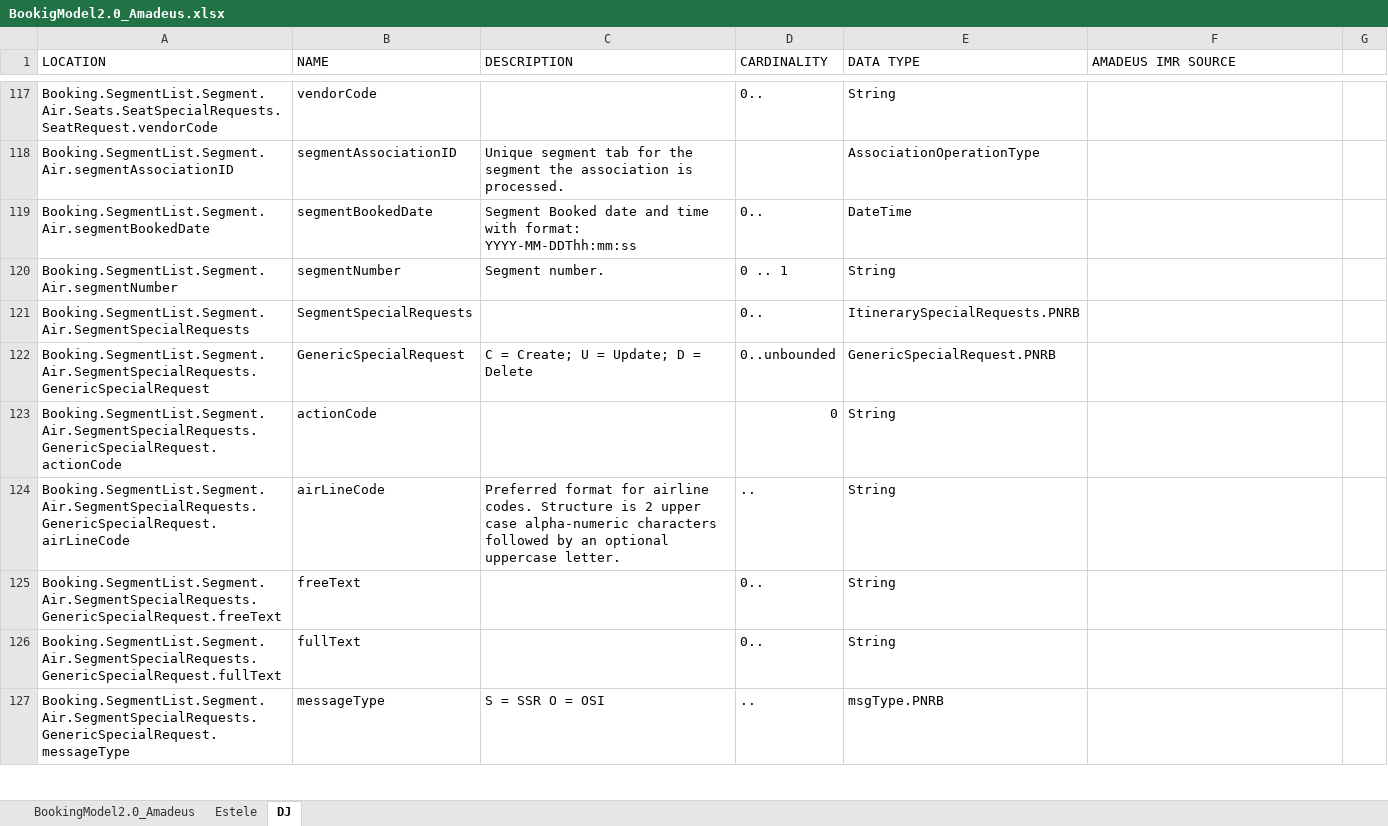
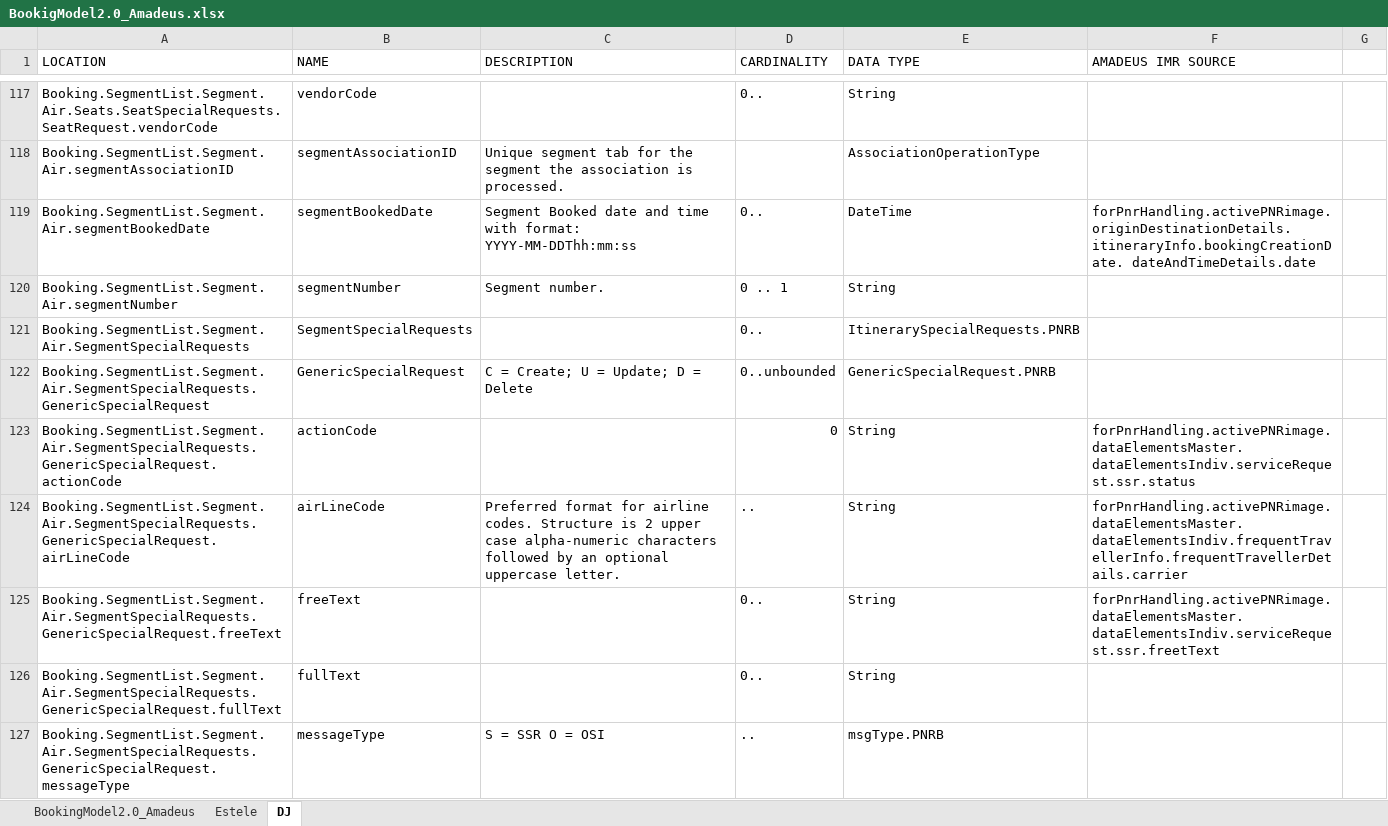
Before and after one commit to SampleOrgEstele/dudong, an Excel workbook: BookigModel2.0_Amadeus.xlsx, sheet DJ, drawn as a sheet; only a part is shown, gaps mark what is left out; values as stored, in another font and other column widths than the file's, no cell formats; the diff covers the shown part only; the diff names each change by its address in the sheet, - before the commit and + after, or states it on an @@ line.

```diff
--- a/BookigModel2.0_Amadeus.xlsx (sheet DJ)
+++ b/BookigModel2.0_Amadeus.xlsx (sheet DJ)
-F119 (AMADEUS IMR SOURCE): (empty)
+F119 (AMADEUS IMR SOURCE): forPnrHandling.activePNRimage.originDestinationDetails.itineraryInfo.bookingCreationDate. dateAndTimeDetails.date
-F123 (AMADEUS IMR SOURCE): (empty)
+F123 (AMADEUS IMR SOURCE): forPnrHandling.activePNRimage.dataElementsMaster.dataElementsIndiv.serviceRequest.ssr.status
-F124 (AMADEUS IMR SOURCE): (empty)
+F124 (AMADEUS IMR SOURCE): forPnrHandling.activePNRimage.dataElementsMaster.dataElementsIndiv.frequentTravellerInfo.frequentTravellerDetails.carrier
-F125 (AMADEUS IMR SOURCE): (empty)
+F125 (AMADEUS IMR SOURCE): forPnrHandling.activePNRimage.dataElementsMaster.dataElementsIndiv.serviceRequest.ssr.freetText
```
Also changed, not shown: 24 edited cells elsewhere in this sheet, cell formats.
